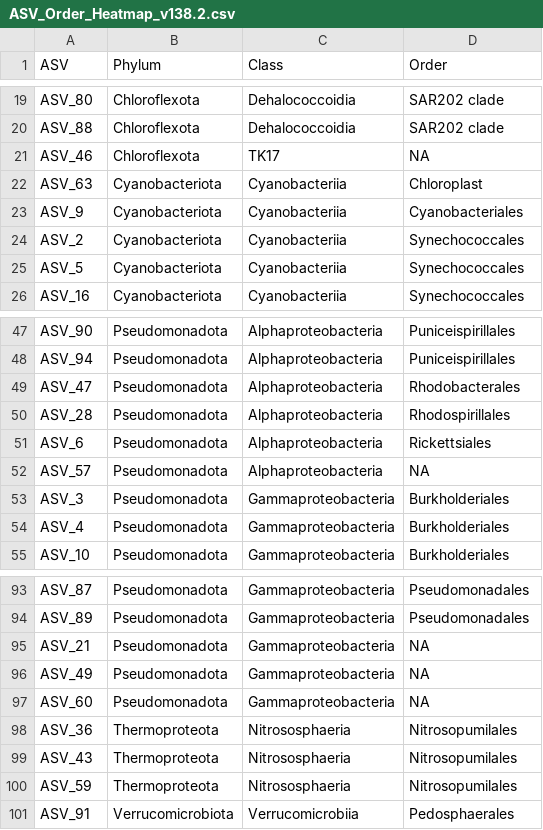
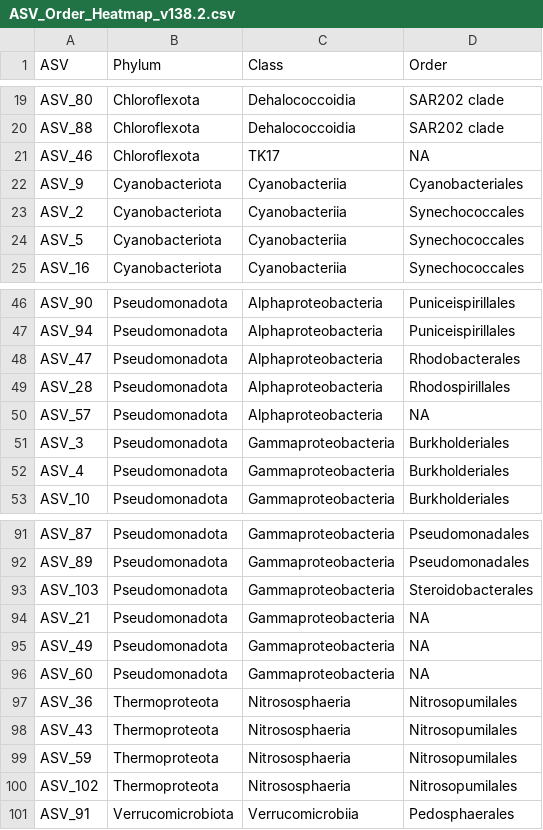
Before and after one commit to PalMuc/RedSeaHaploscleridaPhylosymbiosis, a CSV file: Heatmap/ASV_Order_Heatmap_v138.2.csv, drawn as a sheet; only a part is shown, gaps mark what is left out; removed rows and columns are numbered as before the commit, all else as after; the diff names each change by its address in the sheet, - before the commit and + after, or states it on an @@ line.

Commit message:
adjust heatmap

```diff
--- a/Heatmap/ASV_Order_Heatmap_v138.2.csv
+++ b/Heatmap/ASV_Order_Heatmap_v138.2.csv
-row 22: ASV_63 | Cyanobacteriota | Cyanobacteriia | Chloroplast
-row 51: ASV_6 | Pseudomonadota | Alphaproteobacteria | Rickettsiales
+row 93: ASV_103 | Pseudomonadota | Gammaproteobacteria | Steroidobacterales
+row 100: ASV_102 | Thermoproteota | Nitrososphaeria | Nitrosopumilales
```
Also changed, not shown: 1 other file.
